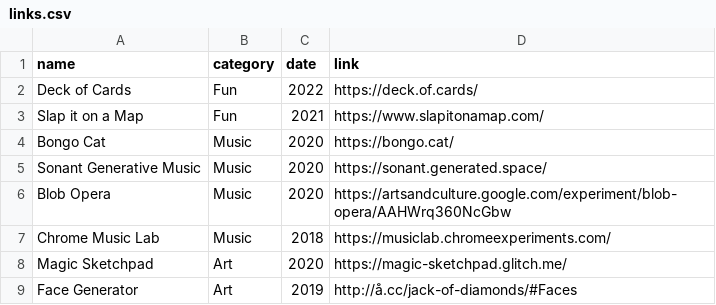
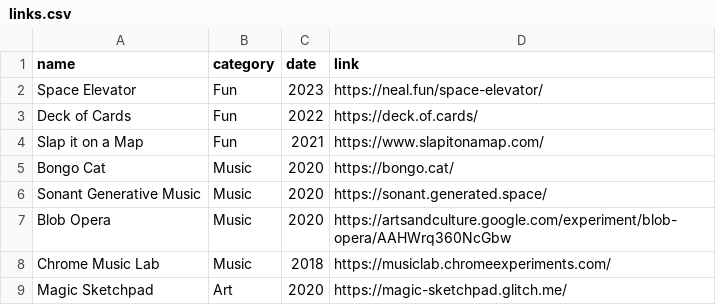
Before and after one commit to evanwill/_drafts, a CSV file: _data/links.csv, drawn as a sheet; only a part is shown; the shorter side is filled out with more unchanged rows.

Commit message:
add links

```diff
--- a/_data/links.csv
+++ b/_data/links.csv
@@ -1,2 +1,3 @@
 name,category,date,link
+Space Elevator,Fun,2023,https://neal.fun/space-elevator/
 Deck of Cards,Fun,2022,https://deck.of.cards/
```
Also changed, not shown: 1 other file.
